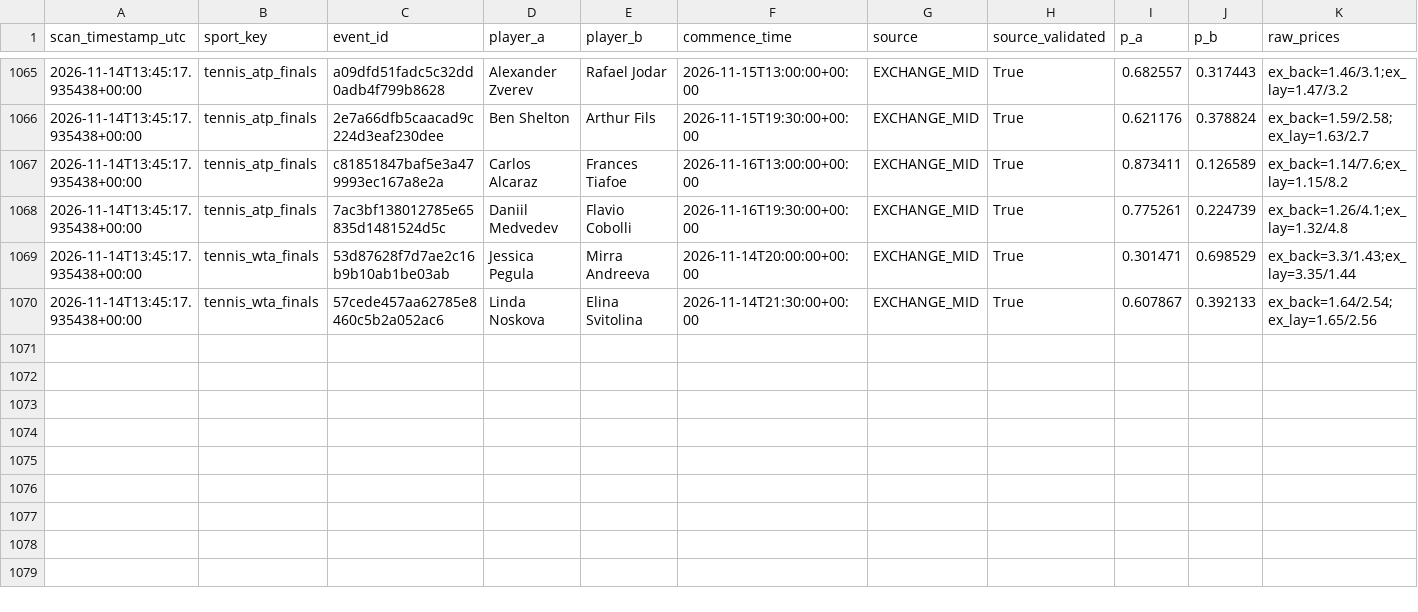
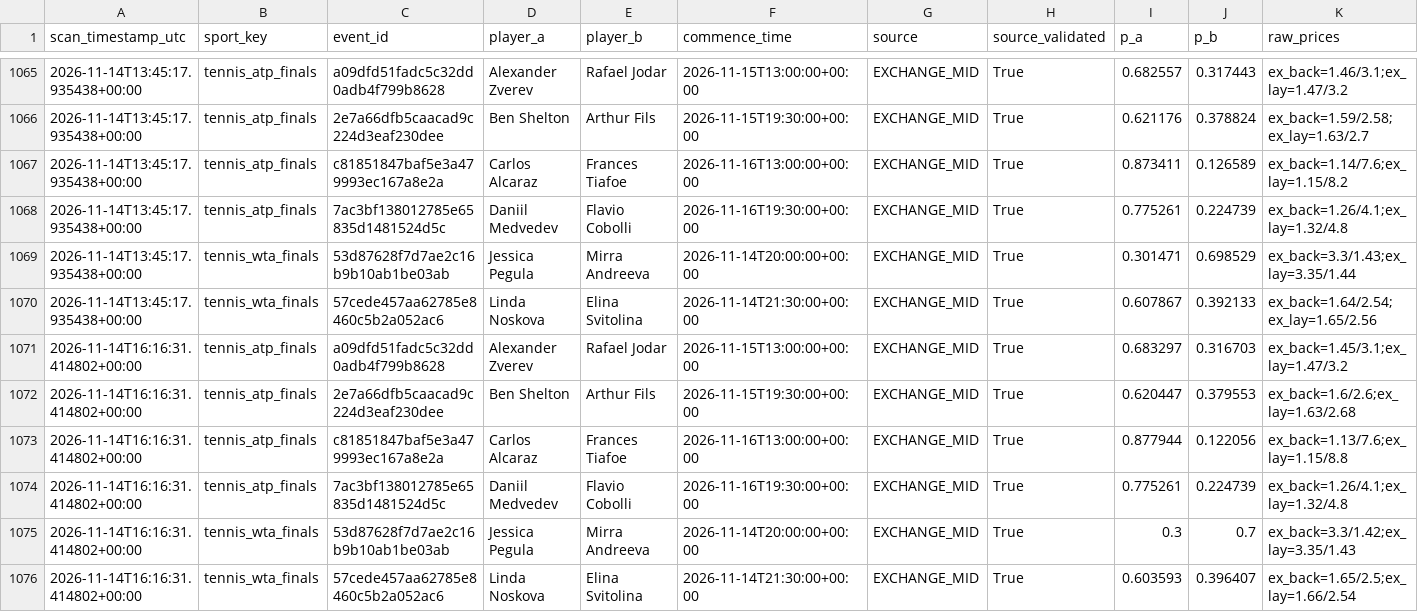
Before and after one commit to frazwil19-gif/prediction-markets-lab, a CSV file: tennis_predictions/exchange_probability_snapshots.csv, drawn as a sheet; only a part is shown, gaps mark what is left out; rows hold the shown columns only; the diff names each change by its address in the sheet, - before the commit and + after, or states it on an @@ line.

```diff
--- a/tennis_predictions/exchange_probability_snapshots.csv
+++ b/tennis_predictions/exchange_probability_snapshots.csv
+row 1071: 2026-11-14T16:16:31.414802+00:00 | tennis_atp_finals | a09dfd51fadc5c32dd0adb4f799b8628 | Alexander Zverev | Rafael Jodar | 2026-11-15T13:00:00+00:00 | EXCHANGE_MID | True | 0.683297 | 0.316703 | ex_back=1.45/3.1;ex_lay=1.47/3.2
+row 1072: 2026-11-14T16:16:31.414802+00:00 | tennis_atp_finals | 2e7a66dfb5caacad9c224d3eaf230dee | Ben Shelton | Arthur Fils | 2026-11-15T19:30:00+00:00 | EXCHANGE_MID | True | 0.620447 | 0.379553 | ex_back=1.6/2.6;ex_lay=1.63/2.68
+row 1073: 2026-11-14T16:16:31.414802+00:00 | tennis_atp_finals | c81851847baf5e3a479993ec167a8e2a | Carlos Alcaraz | Frances Tiafoe | 2026-11-16T13:00:00+00:00 | EXCHANGE_MID | True | 0.877944 | 0.122056 | ex_back=1.13/7.6;ex_lay=1.15/8.8
+row 1074: 2026-11-14T16:16:31.414802+00:00 | tennis_atp_finals | 7ac3bf138012785e65835d1481524d5c | Daniil Medvedev | Flavio Cobolli | 2026-11-16T19:30:00+00:00 | EXCHANGE_MID | True | 0.775261 | 0.224739 | ex_back=1.26/4.1;ex_lay=1.32/4.8
+row 1075: 2026-11-14T16:16:31.414802+00:00 | tennis_wta_finals | 53d87628f7d7ae2c16b9b10ab1be03ab | Jessica Pegula | Mirra Andreeva | 2026-11-14T20:00:00+00:00 | EXCHANGE_MID | True | 0.3 | 0.7 | ex_back=3.3/1.42;ex_lay=3.35/1.43
+row 1076: 2026-11-14T16:16:31.414802+00:00 | tennis_wta_finals | 57cede457aa62785e8460c5b2a052ac6 | Linda Noskova | Elina Svitolina | 2026-11-14T21:30:00+00:00 | EXCHANGE_MID | True | 0.603593 | 0.396407 | ex_back=1.65/2.5;ex_lay=1.66/2.54
```
Also changed, not shown: reports/bet_selection_v2_start_time_resolution.csv, reports/latest_prediction_board.csv, 26 other files.
